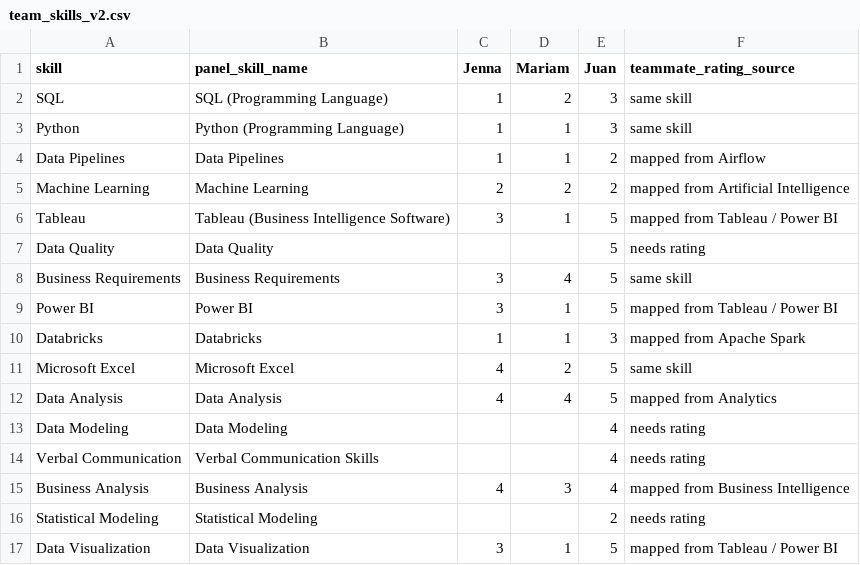
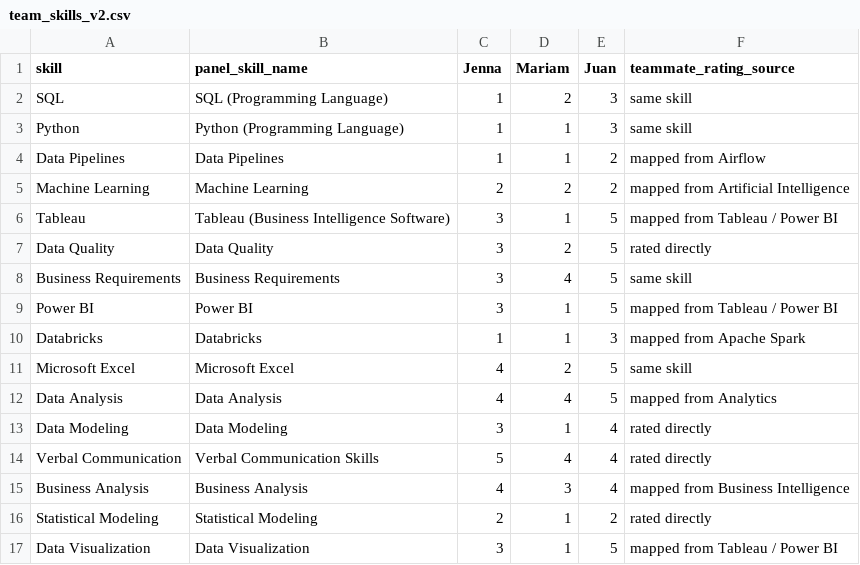
Before and after one commit to JennaDer/METAD688_Group2, a CSV file: data/processed/team_skills_v2.csv, drawn as a sheet.

Commit message:
Updated skill gap analysis for v2 data: ratings from team_skills_v2.csv, role-family demand, role-based gaps

```diff
--- a/data/processed/team_skills_v2.csv
+++ b/data/processed/team_skills_v2.csv
@@ -6,3 +6,3 @@ Machine Learning,Machine Learning,2,2,2,mapped from Artificial Intelligence
 Tableau,Tableau (Business Intelligence Software),3,1,5,mapped from Tableau / Power BI
-Data Quality,Data Quality,,,5,needs rating
+Data Quality,Data Quality,3,2,5,rated directly
 Business Requirements,Business Requirements,3,4,5,same skill
@@ -12,6 +12,6 @@ Microsoft Excel,Microsoft Excel,4,2,5,same skill
 Data Analysis,Data Analysis,4,4,5,mapped from Analytics
-Data Modeling,Data Modeling,,,4,needs rating
-Verbal Communication,Verbal Communication Skills,,,4,needs rating
+Data Modeling,Data Modeling,3,1,4,rated directly
+Verbal Communication,Verbal Communication Skills,5,4,4,rated directly
 Business Analysis,Business Analysis,4,3,4,mapped from Business Intelligence
-Statistical Modeling,Statistical Modeling,,,2,needs rating
+Statistical Modeling,Statistical Modeling,2,1,2,rated directly
 Data Visualization,Data Visualization,3,1,5,mapped from Tableau / Power BI
```
Also changed, not shown: data/processed/skill_gap_table.csv, 12 other files.
